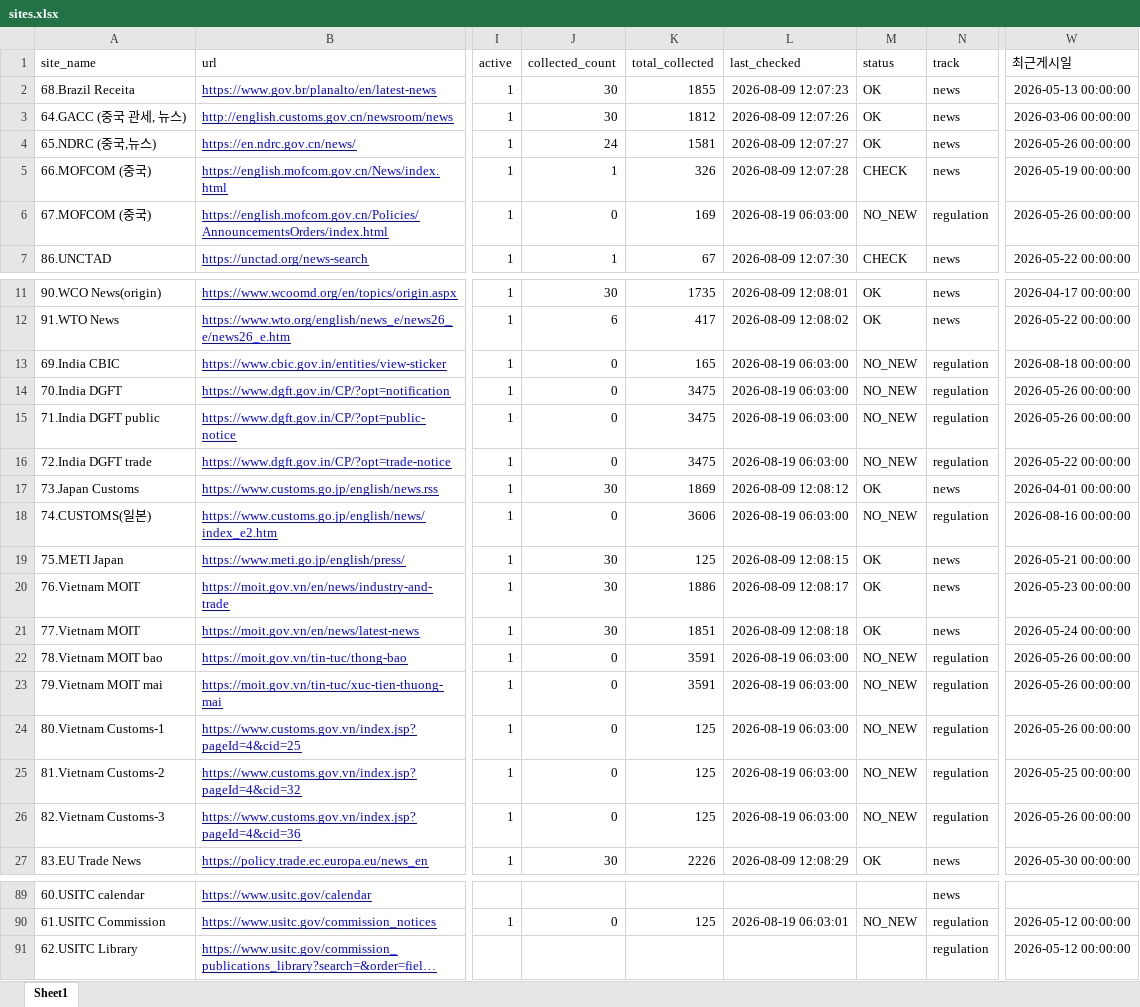
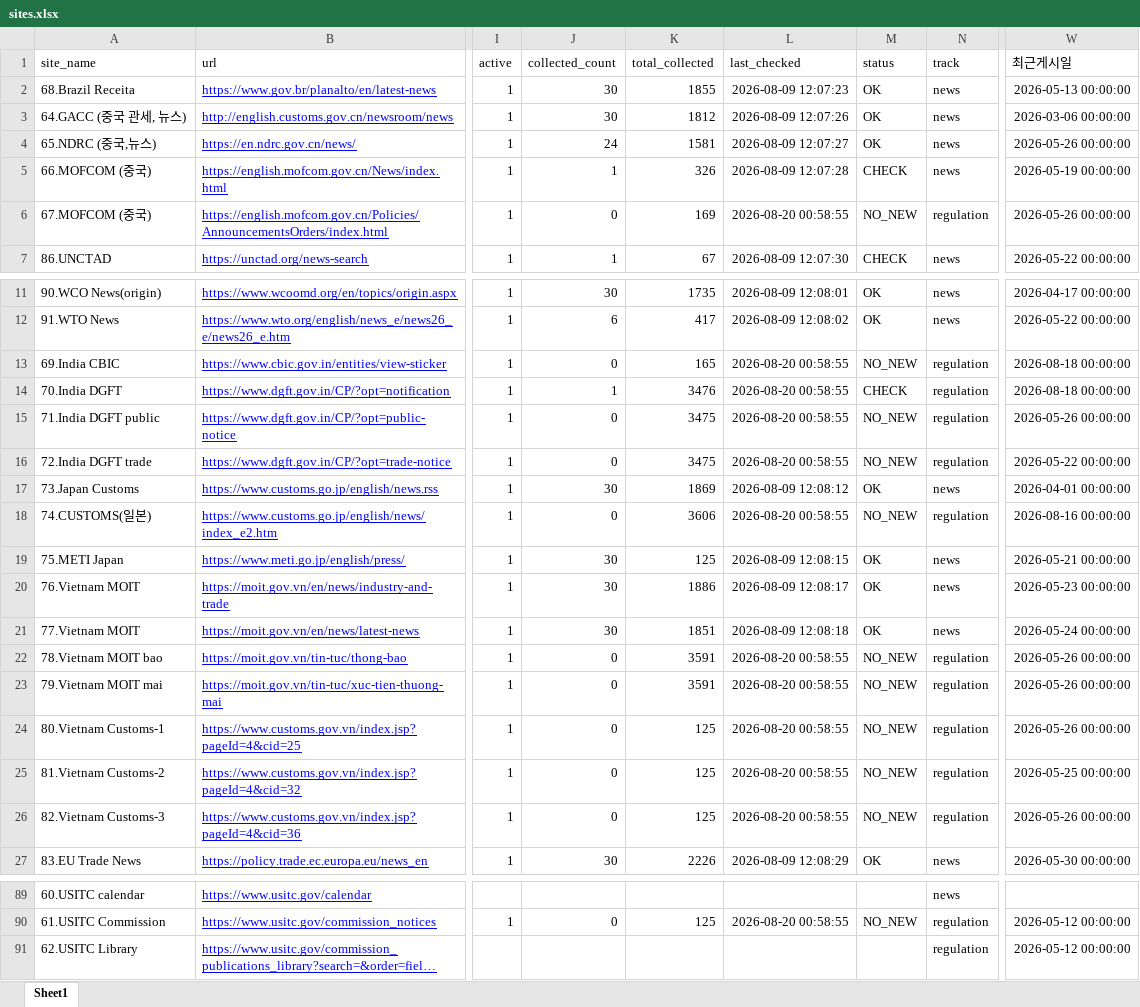
Before and after one commit to rhkr8872-dotcom/GTI-MAILLING, an Excel workbook: sites.xlsx, sheet Sheet1, drawn as a sheet; only a part is shown, gaps mark what is left out; long unchanged cells end in …; values as stored, in another font and other column widths than the file's, no borders; the diff covers the shown part only; the diff names each change by its address in the sheet, - before the commit and + after, or states it on an @@ line.

```diff
--- a/sites.xlsx (sheet Sheet1)
+++ b/sites.xlsx (sheet Sheet1)
-L6 (last_checked): 2026-08-19 06:03:00
+L6 (last_checked): 2026-08-20 00:58:55
-L13:L16 (last_checked): 2026-08-19 06:03:00
+L13:L16 (last_checked): 2026-08-20 00:58:55
-J14 (collected_count): 0
+J14 (collected_count): 1
-K14 (total_collected): 3475
+K14 (total_collected): 3476
-M14 (status): NO_NEW
+M14 (status): CHECK
-W14 (최근게시일): 2026-05-26 00:00:00
+W14 (최근게시일): 2026-08-18 00:00:00
-L18 (last_checked): 2026-08-19 06:03:00
+L18 (last_checked): 2026-08-20 00:58:55
-L22:L26 (last_checked): 2026-08-19 06:03:00
+L22:L26 (last_checked): 2026-08-20 00:58:55
-L90 (last_checked): 2026-08-19 06:03:01
+L90 (last_checked): 2026-08-20 00:58:55
```
Also changed, not shown: 78 edited cells elsewhere in this sheet.
